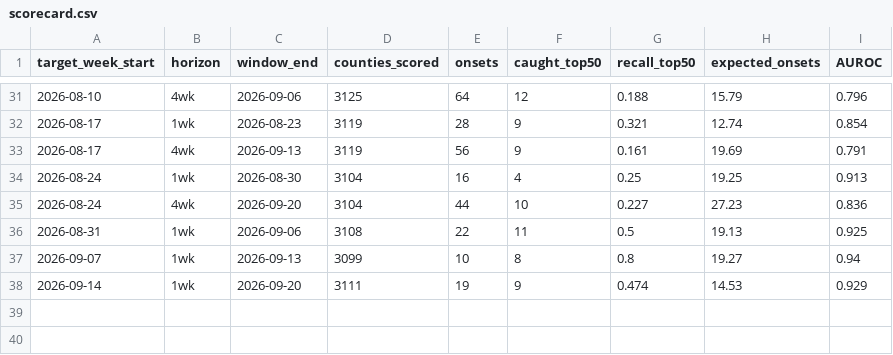
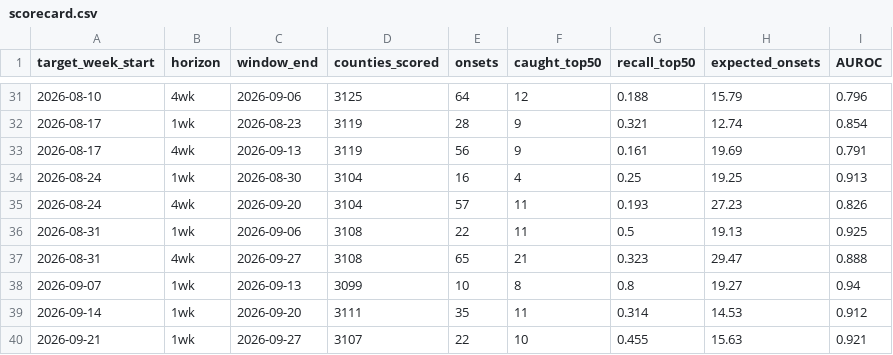
Before and after one commit to FarzinAhmadi/measles-risk-tracker, a CSV file: data/evaluation/scorecard.csv, drawn as a sheet; only a part is shown, gaps mark what is left out.

```diff
--- a/data/evaluation/scorecard.csv
+++ b/data/evaluation/scorecard.csv
@@ -34,5 +34,7 @@ target_week_start,horizon,window_end,counties_scored,onsets,caught_top50,recall_
 2026-08-24,1wk,2026-08-30,3104,16,4,0.25,19.25,0.913
-2026-08-24,4wk,2026-09-20,3104,44,10,0.227,27.23,0.836
+2026-08-24,4wk,2026-09-20,3104,57,11,0.193,27.23,0.826
 2026-08-31,1wk,2026-09-06,3108,22,11,0.5,19.13,0.925
+2026-08-31,4wk,2026-09-27,3108,65,21,0.323,29.47,0.888
 2026-09-07,1wk,2026-09-13,3099,10,8,0.8,19.27,0.94
-2026-09-14,1wk,2026-09-20,3111,19,9,0.474,14.53,0.929
+2026-09-14,1wk,2026-09-20,3111,35,11,0.314,14.53,0.912
+2026-09-21,1wk,2026-09-27,3107,22,10,0.455,15.63,0.921
```
Also changed, not shown: data/archive/index.csv, data/evaluation/backtest_weekly.csv, 6 other files.
